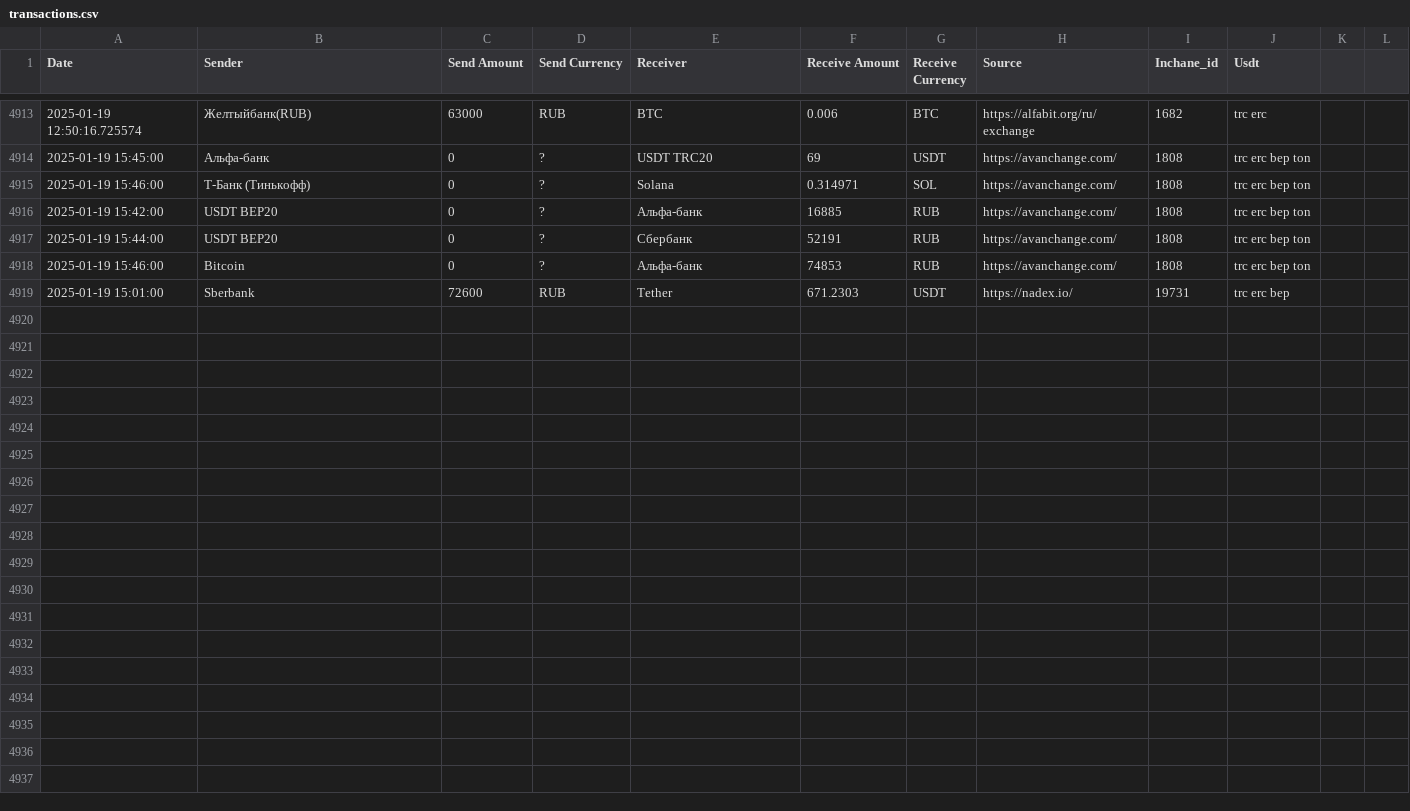
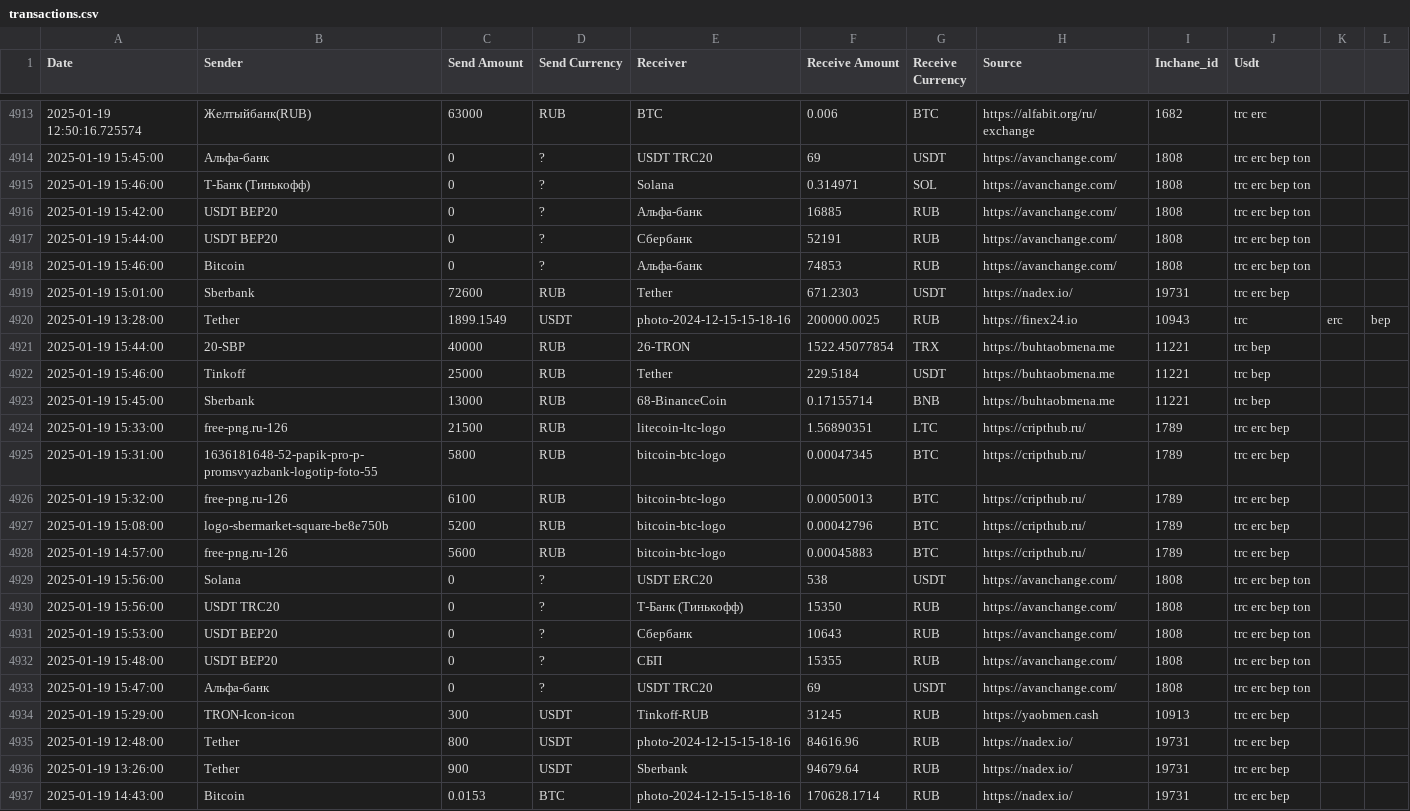
Before and after one commit to rusalyow/oth, a CSV file: transactions.csv, drawn as a sheet; only a part is shown, gaps mark what is left out; the diff names each change by its address in the sheet, - before the commit and + after, or states it on an @@ line.

Commit message:
автокомит

```diff
--- a/transactions.csv
+++ b/transactions.csv
+row 4920: 2025-01-19 13:28:00 | Tether | 1899.1549 | USDT | photo-2024-12-15-15-18-16 | 200000.0025 | RUB | https://finex24.io | 10943 | trc | erc | bep
+row 4921: 2025-01-19 15:44:00 | 20-SBP | 40000 | RUB | 26-TRON | 1522.45077854 | TRX | https://buhtaobmena.me | 11221 | trc bep
+row 4922: 2025-01-19 15:46:00 | Tinkoff | 25000 | RUB | Tether | 229.5184 | USDT | https://buhtaobmena.me | 11221 | trc bep
+row 4923: 2025-01-19 15:45:00 | Sberbank | 13000 | RUB | 68-BinanceCoin | 0.17155714 | BNB | https://buhtaobmena.me | 11221 | trc bep
+row 4924: 2025-01-19 15:33:00 | free-png.ru-126 | 21500 | RUB | litecoin-ltc-logo | 1.56890351 | LTC | https://cripthub.ru/ | 1789 | trc erc bep
+row 4925: 2025-01-19 15:31:00 | 1636181648-52-papik-pro-p-promsvyazbank-logotip-foto-55 | 5800 | RUB | bitcoin-btc-logo | 0.00047345 | BTC | https://cripthub.ru/ | 1789 | trc erc bep
+row 4926: 2025-01-19 15:32:00 | free-png.ru-126 | 6100 | RUB | bitcoin-btc-logo | 0.00050013 | BTC | https://cripthub.ru/ | 1789 | trc erc bep
+row 4927: 2025-01-19 15:08:00 | logo-sbermarket-square-be8e750b | 5200 | RUB | bitcoin-btc-logo | 0.00042796 | BTC | https://cripthub.ru/ | 1789 | trc erc bep
+row 4928: 2025-01-19 14:57:00 | free-png.ru-126 | 5600 | RUB | bitcoin-btc-logo | 0.00045883 | BTC | https://cripthub.ru/ | 1789 | trc erc bep
+row 4929: 2025-01-19 15:56:00 | Solana | 0 | ? | USDT ERC20 | 538 | USDT | https://avanchange.com/ | 1808 | trc erc bep ton
+row 4930: 2025-01-19 15:56:00 | USDT TRC20 | 0 | ? | Т-Банк (Тинькофф) | 15350 | RUB | https://avanchange.com/ | 1808 | trc erc bep ton
+row 4931: 2025-01-19 15:53:00 | USDT BEP20 | 0 | ? | Сбербанк | 10643 | RUB | https://avanchange.com/ | 1808 | trc erc bep ton
+row 4932: 2025-01-19 15:48:00 | USDT BEP20 | 0 | ? | СБП | 15355 | RUB | https://avanchange.com/ | 1808 | trc erc bep ton
+row 4933: 2025-01-19 15:47:00 | Альфа-банк | 0 | ? | USDT TRC20 | 69 | USDT | https://avanchange.com/ | 1808 | trc erc bep ton
+row 4934: 2025-01-19 15:29:00 | TRON-Icon-icon | 300 | USDT | Tinkoff-RUB | 31245 | RUB | https://yaobmen.cash | 10913 | trc erc bep
+row 4935: 2025-01-19 12:48:00 | Tether | 800 | USDT | photo-2024-12-15-15-18-16 | 84616.96 | RUB | https://nadex.io/ | 19731 | trc erc bep
+row 4936: 2025-01-19 13:26:00 | Tether | 900 | USDT | Sberbank | 94679.64 | RUB | https://nadex.io/ | 19731 | trc erc bep
+row 4937: 2025-01-19 14:43:00 | Bitcoin | 0.0153 | BTC | photo-2024-12-15-15-18-16 | 170628.1714 | RUB | https://nadex.io/ | 19731 | trc erc bep
```
